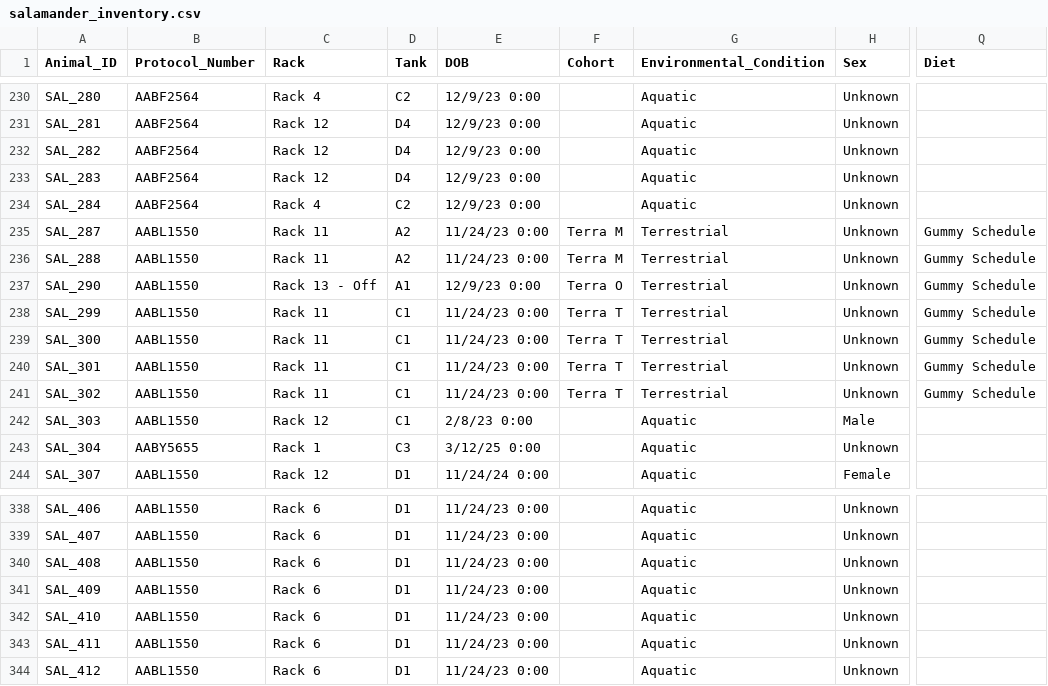
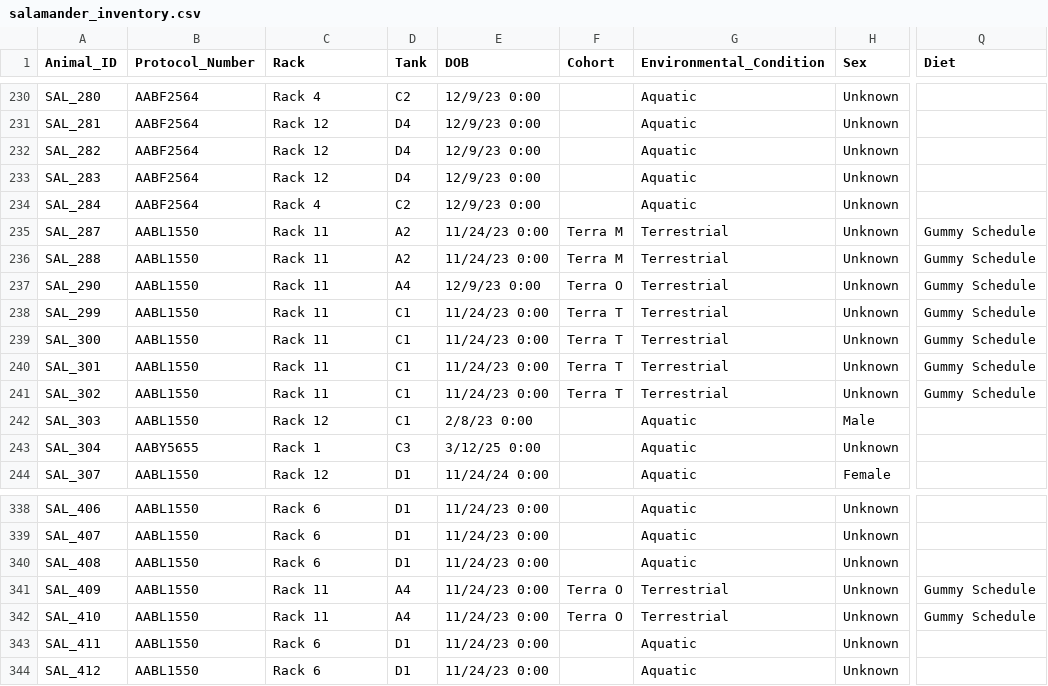
Before and after one commit to jamiewoych/pleuro-parser, a CSV file: salamander_inventory.csv, drawn as a sheet; only a part is shown, gaps mark what is left out; the diff names each change by its address in the sheet, - before the commit and + after, or states it on an @@ line.

Commit message:
📦 Update salamander inventory & logs

```diff
--- a/salamander_inventory.csv
+++ b/salamander_inventory.csv
-C237 (Rack): Rack 13 - Off
+C237 (Rack): Rack 11
-D237 (Tank): A1
+D237 (Tank): A4
-C341:C342 (Rack): Rack 6
+C341:C342 (Rack): Rack 11
-D341:D342 (Tank): D1
+D341:D342 (Tank): A4
-F341:F342 (Cohort): (empty)
+F341:F342 (Cohort): Terra O
-G341:G342 (Environmental_Condition): Aquatic
+G341:G342 (Environmental_Condition): Terrestrial
-Q341:Q342 (Diet): (empty)
+Q341:Q342 (Diet): Gummy Schedule
```
Also changed, not shown: 1 other file.
